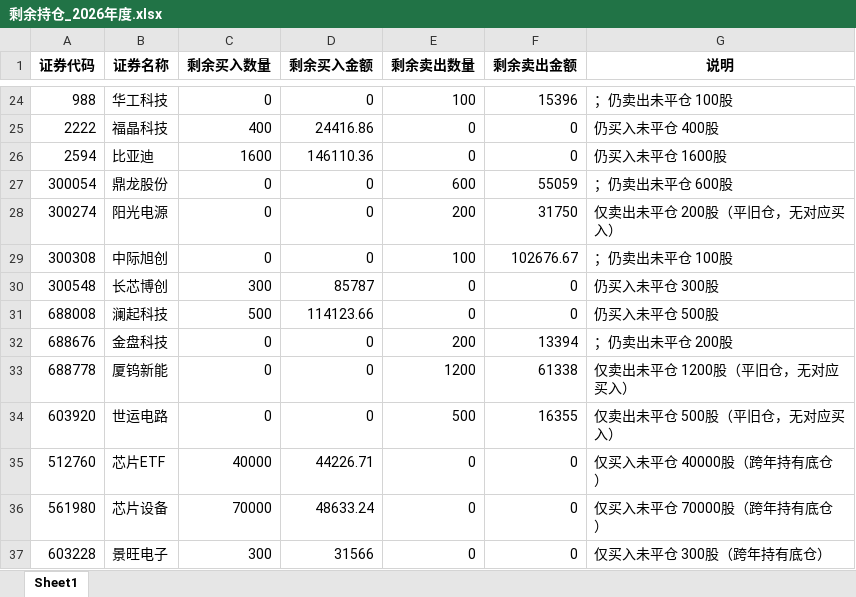
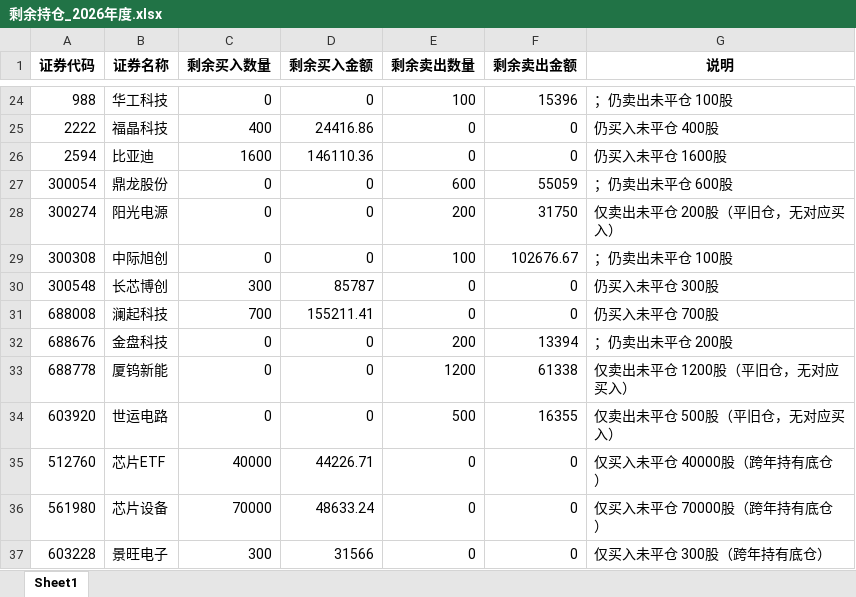
Before and after one commit to ooojedyooo/short-term-trading, an Excel workbook: reports/剩余持仓_2026年度.xlsx, sheet Sheet1, drawn as a sheet; only a part is shown, gaps mark what is left out; values as stored, in another font and other column widths than the file's, no borders; the diff names each change by its address in the sheet, - before the commit and + after, or states it on an @@ line.

```diff
--- a/reports/剩余持仓_2026年度.xlsx (sheet Sheet1)
+++ b/reports/剩余持仓_2026年度.xlsx (sheet Sheet1)
-C31 (剩余买入数量): 500
+C31 (剩余买入数量): 700
-D31 (剩余买入金额): 114123.66
+D31 (剩余买入金额): 155211.41
-G31 (说明): 仍买入未平仓 500股
+G31 (说明): 仍买入未平仓 700股
```
Also changed, not shown: reports/剩余持仓_2026-09.xlsx, 股票交易盈亏汇总.xlsx, 7 other files.
